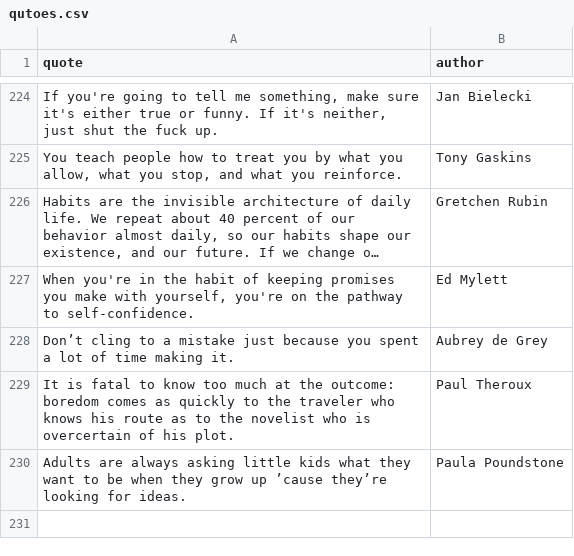
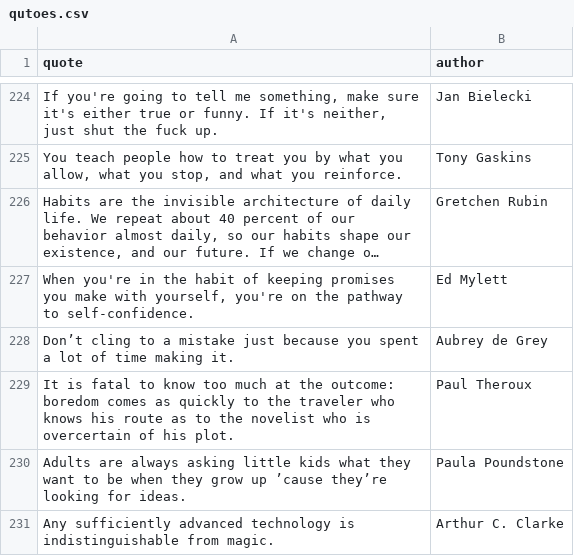
Before and after one commit to K4liber/docs, a CSV file: resources/qutoes.csv, drawn as a sheet; only a part is shown, gaps mark what is left out; long unchanged cells end in ….

```diff
--- a/resources/qutoes.csv
+++ b/resources/qutoes.csv
@@ -230 +230,2 @@ It is fatal to know too much at the outcome: boredom comes as quickly to the tra
 Adults are always asking little kids what they want to be when they grow up ’cause they’re looking for ideas.,Paula Poundstone
+Any sufficiently advanced technology is indistinguishable from magic.,Arthur C. Clarke
```
Also changed, not shown: 10 other files.
